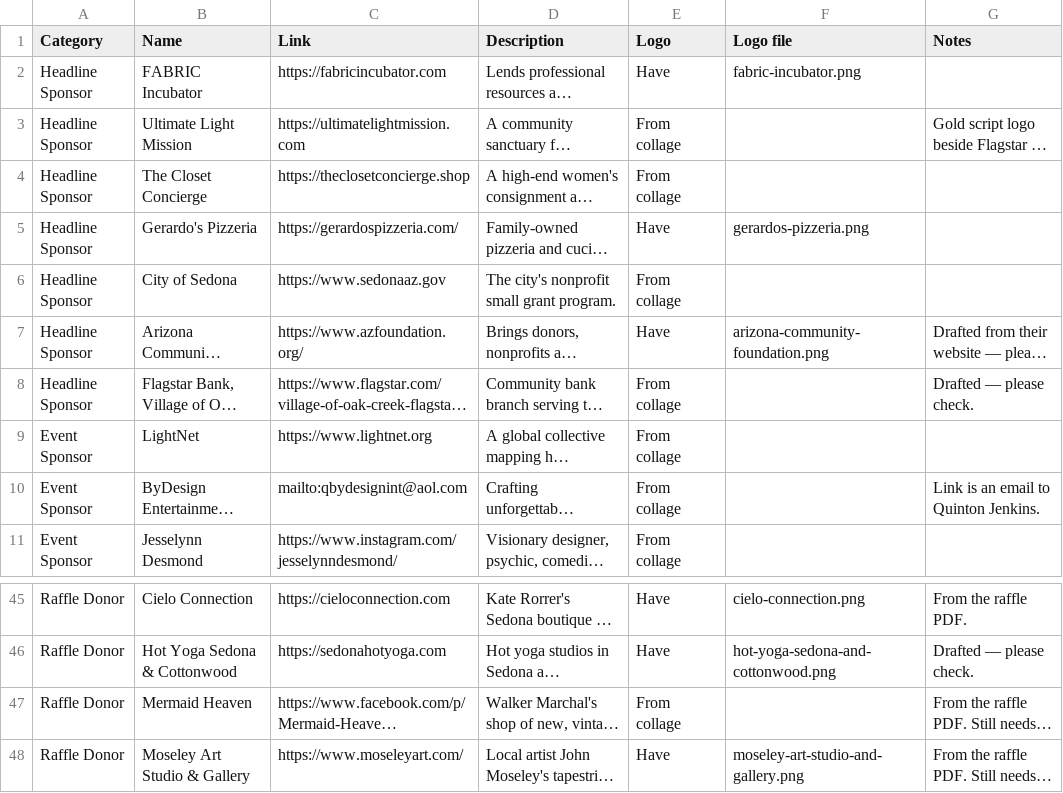
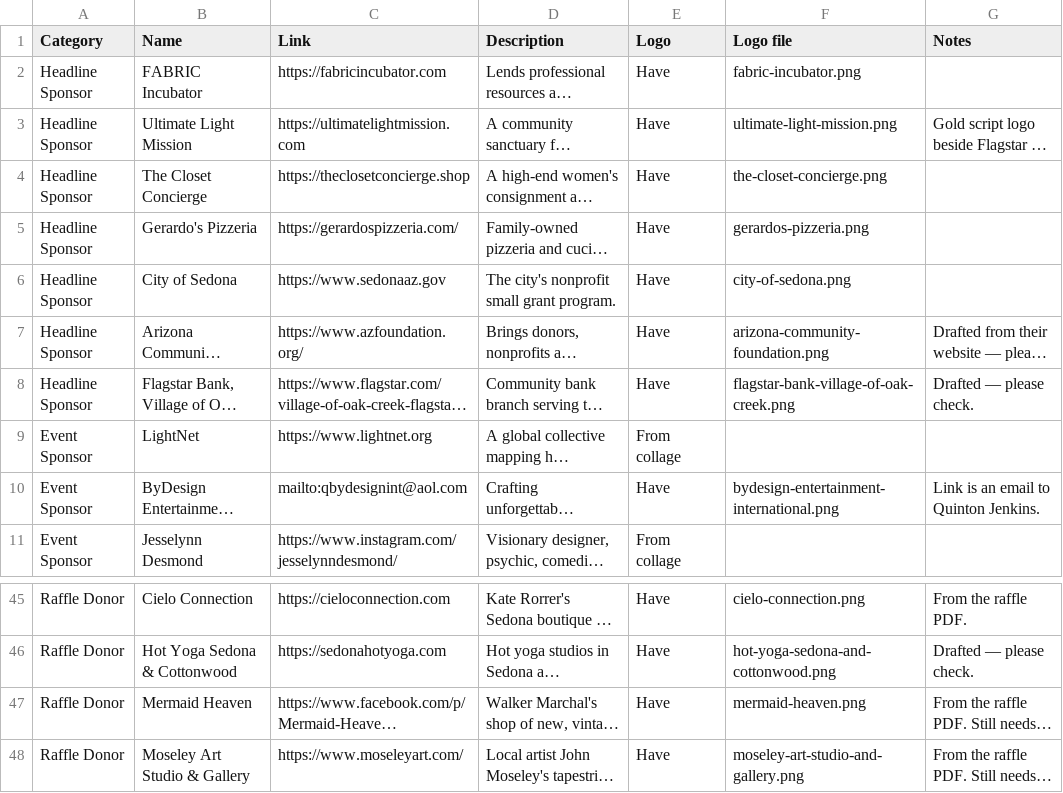
Before and after one commit to ourlightnet/fashion-lab-sedona, a CSV file: data/sponsors-2026.csv, drawn as a sheet; only a part is shown, gaps mark what is left out; long unchanged cells end in …; the diff names each change by its address in the sheet, - before the commit and + after, or states it on an @@ line.

```diff
--- a/data/sponsors-2026.csv
+++ b/data/sponsors-2026.csv
-E3:E4 (Logo): From collage
+E3:E4 (Logo): Have
-F3 (Logo file): (empty)
+F3 (Logo file): ultimate-light-mission.png
-F4 (Logo file): (empty)
+F4 (Logo file): the-closet-concierge.png
-E6 (Logo): From collage
+E6 (Logo): Have
-F6 (Logo file): (empty)
+F6 (Logo file): city-of-sedona.png
-E8 (Logo): From collage
+E8 (Logo): Have
-F8 (Logo file): (empty)
+F8 (Logo file): flagstar-bank-village-of-oak-creek.png
-E10 (Logo): From collage
+E10 (Logo): Have
-F10 (Logo file): (empty)
+F10 (Logo file): bydesign-entertainment-international.png
-E47 (Logo): From collage
+E47 (Logo): Have
-F47 (Logo file): (empty)
+F47 (Logo file): mermaid-heaven.png
```
Also changed, not shown: 7 other files.
